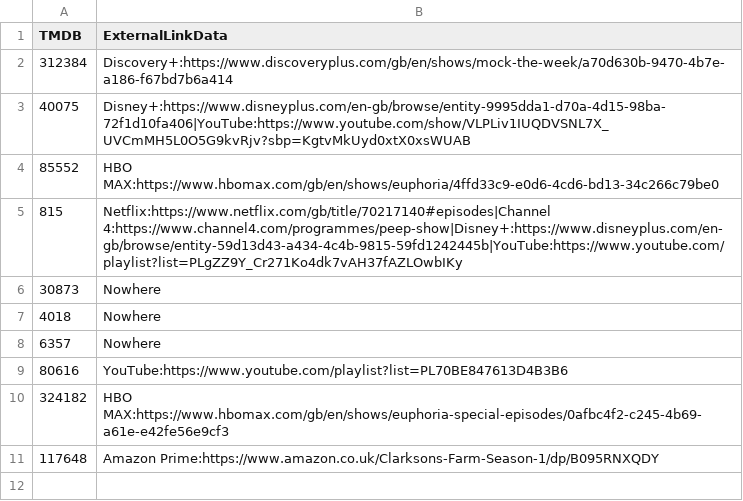
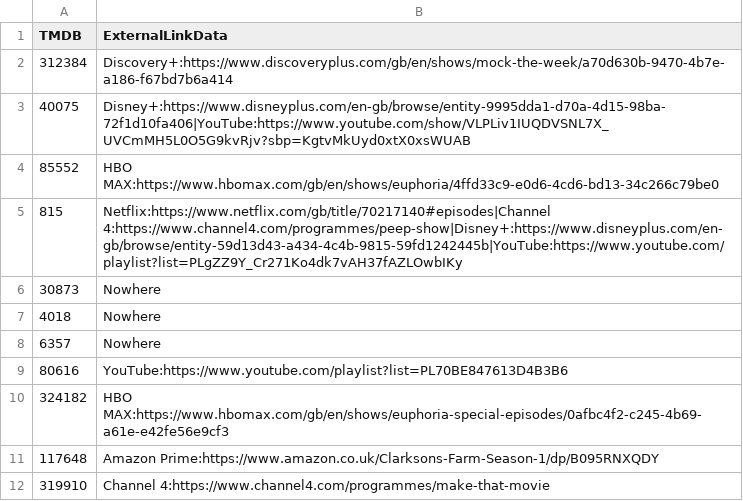
Before and after one commit to alfredawakeford/AlfredsEpicMovieApp, a CSV file: tvexternallinks.csv, drawn as a sheet.

Commit message:
Update tvexternallinks.csv

```diff
--- a/tvexternallinks.csv
+++ b/tvexternallinks.csv
@@ -11 +11,2 @@ TMDB,ExternalLinkData
 117648,Amazon Prime:https://www.amazon.co.uk/Clarksons-Farm-Season-1/dp/B095RNXQDY
+319910,Channel 4:https://www.channel4.com/programmes/make-that-movie
```
